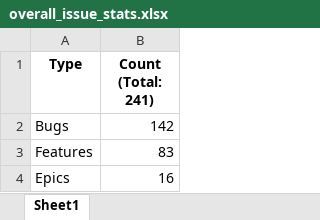
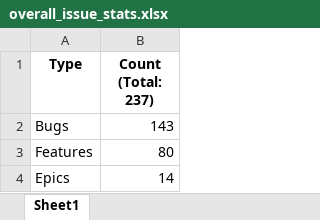
Before and after one commit to tudorpopams/fluentui-issue-stats, an Excel workbook: spreadsheets/overall_issue_stats.xlsx, sheet Sheet1, drawn as a sheet; values as stored, in another font and other column widths than the file's, no borders; the diff names each change by its address in the sheet, - before the commit and + after, or states it on an @@ line.

```diff
--- a/spreadsheets/overall_issue_stats.xlsx (sheet Sheet1)
+++ b/spreadsheets/overall_issue_stats.xlsx (sheet Sheet1)
-B1: Count (Total: 241)
+B1: Count (Total: 237)
-B2 (Count (Total: 237)): 142
+B2 (Count (Total: 237)): 143
-B3 (Count (Total: 237)): 83
+B3 (Count (Total: 237)): 80
-B4 (Count (Total: 237)): 16
+B4 (Count (Total: 237)): 14
```
Also changed, not shown: spreadsheets/component_stats.xlsx, spreadsheets/monthly_stats.xlsx, 10 other files.
